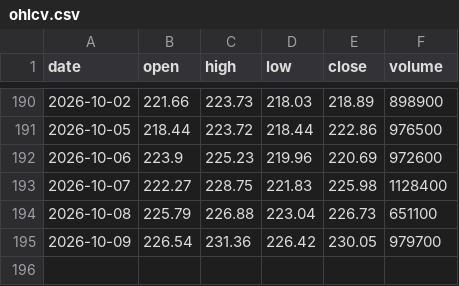
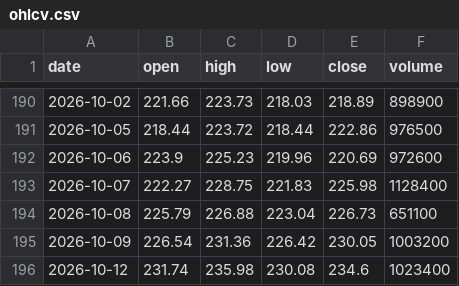
Before and after one commit to Pubmarks/datasets, a CSV file: data/stocks/RMD/2026/ohlcv.csv, drawn as a sheet; only a part is shown, gaps mark what is left out.

```diff
--- a/data/stocks/RMD/2026/ohlcv.csv
+++ b/data/stocks/RMD/2026/ohlcv.csv
@@ -194,2 +194,3 @@ date,open,high,low,close,volume
 2026-10-08,225.79,226.88,223.04,226.73,651100
-2026-10-09,226.54,231.36,226.42,230.05,979700
+2026-10-09,226.54,231.36,226.42,230.05,1003200
+2026-10-12,231.74,235.98,230.08,234.6,1023400
```
Also changed, not shown: 1 other file.
